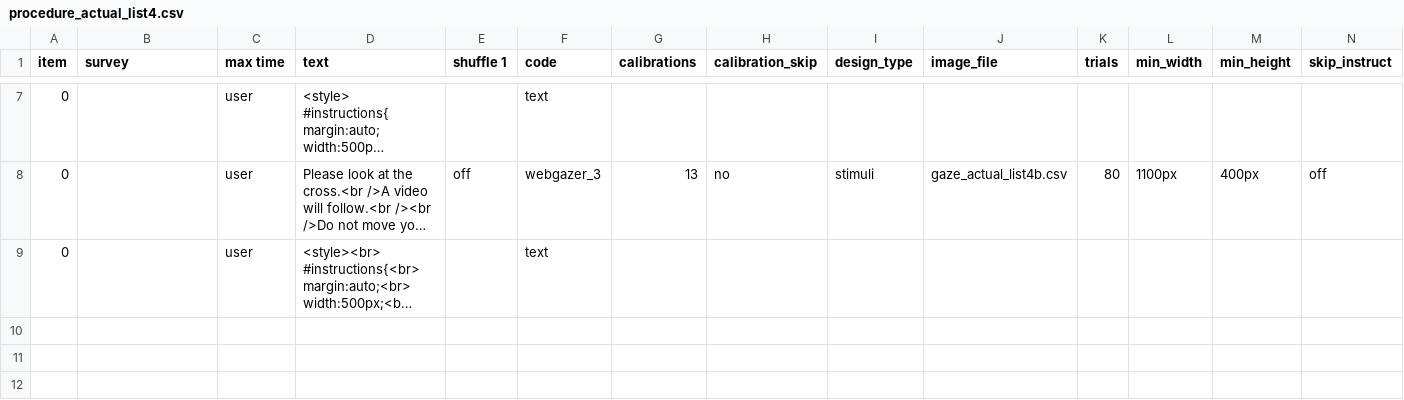
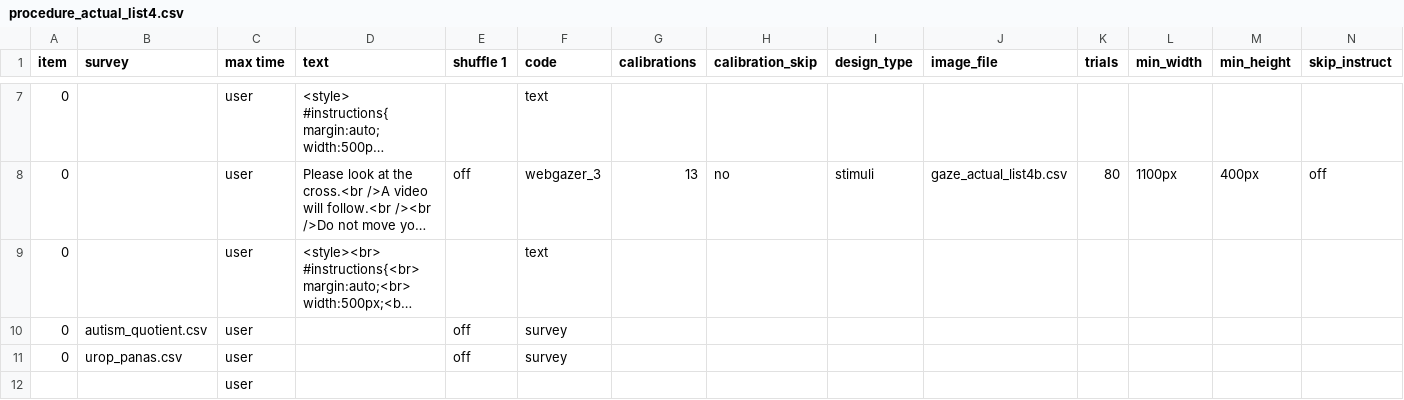
Before and after one commit to zhao-haffey/eye-tracking-face-voice, a CSV file: User/Projects/gaze_preview/procedure_actual_list4.csv, drawn as a sheet; only a part is shown, gaps mark what is left out; long unchanged cells end in …; rows hold the shown columns only; the diff names each change by its address in the sheet, - before the commit and + after, or states it on an @@ line.

Commit message:
Surveys added (AQ and urop_PANAS)

```diff
--- a/User/Projects/gaze_preview/procedure_actual_list4.csv
+++ b/User/Projects/gaze_preview/procedure_actual_list4.csv
+row 10: 0 | autism_quotient.csv | user |  | off | survey
+row 11: 0 | urop_panas.csv | user |  | off | survey
+row 12:  |  | user
```
Also changed, not shown: User/Projects/gaze_preview/procedure_actual_list1.csv, User/Projects/gaze_preview/procedure_actual_list2.csv, 9 other files.
